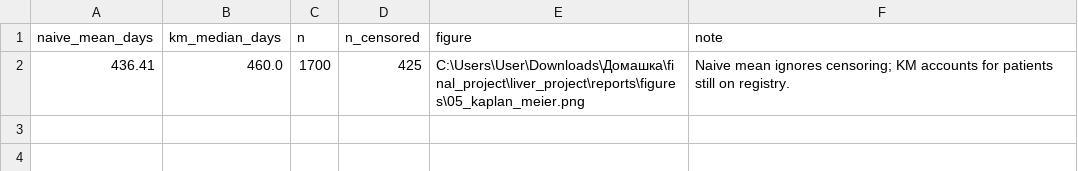
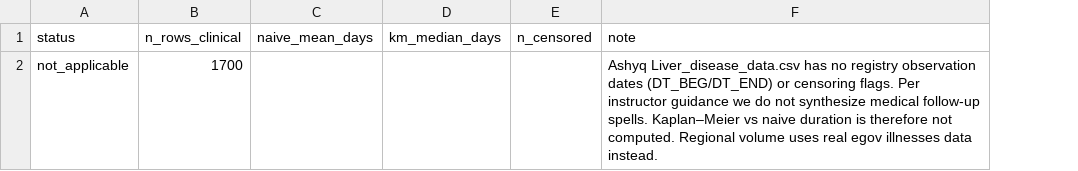
Before and after one commit to MadiZhakenov/ada-final-liver-38, a CSV file: reports/survival_summary.csv, drawn as a sheet; removed rows and columns are numbered as before the commit, all else as after; the diff names each change by its address in the sheet, - before the commit and + after, or states it on an @@ line.

```diff
--- a/reports/survival_summary.csv
+++ b/reports/survival_summary.csv
+column A (status), empty
+column B (n_rows_clinical), empty
-column C (n), empty
-column E (figure), empty
-row 2: 436.41 | 460.0 | 1700 | 425 | C:\Users\User\Downloads\Домашка\final_project\liver_project\reports\figures\05_kaplan_meier.png | Naive mean ignores censoring; KM accounts for patients still on registry.
+row 2: not_applicable | 1700 |  |  |  | Ashyq Liver_disease_data.csv has no registry observation dates (DT_BEG/DT_END) or censoring flags. Per instructor guidance we do not synthesize medical follow-up spells. Kaplan–Meier vs naive duration is therefore not computed. Regional volume uses real egov illnesses data instead.
```
Also changed, not shown: reports/sql_result_01.csv, reports/sql_result_06.csv, 38 other files.
